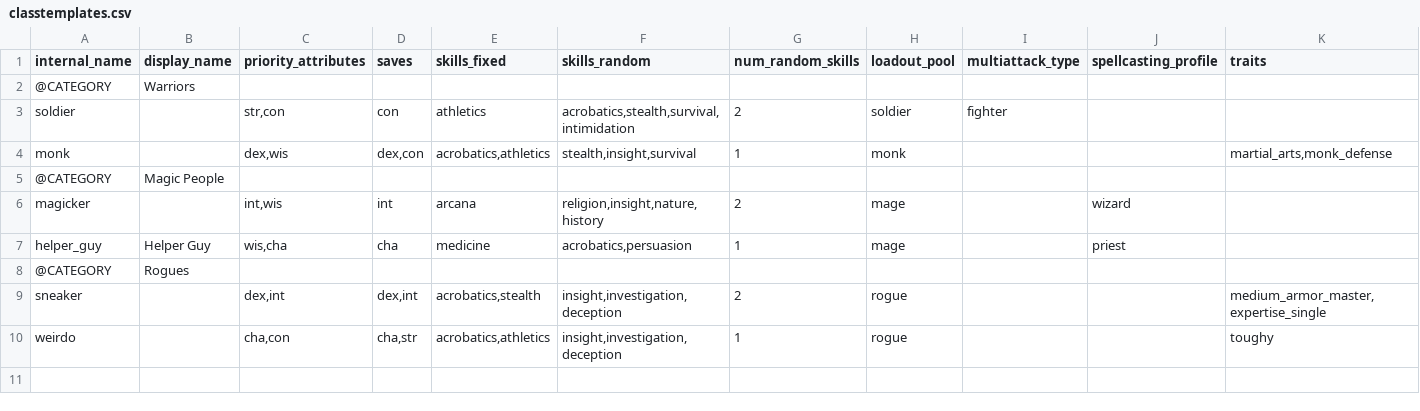
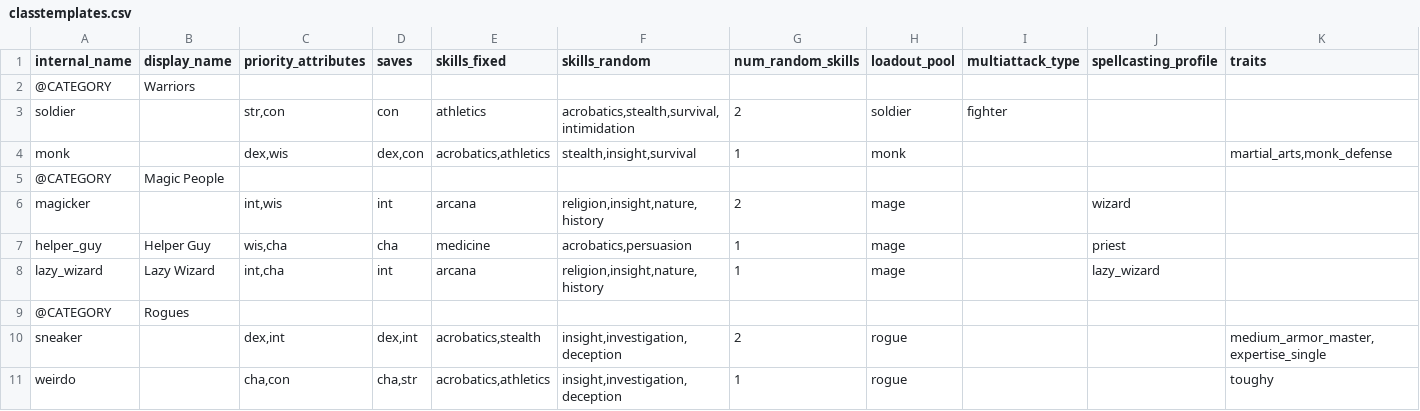
Before and after one commit to FriendGaru/npcgen, a CSV file: npcgen/data/classtemplates.csv, drawn as a sheet; the diff names each change by its address in the sheet, - before the commit and + after, or states it on an @@ line.

Commit message:
various tweaks
started on spellcasting

```diff
--- a/npcgen/data/classtemplates.csv
+++ b/npcgen/data/classtemplates.csv
+row 8: lazy_wizard | Lazy Wizard | int,cha | int | arcana | religion,insight,nature,history | 1 | mage |  | lazy_wizard
```
Also changed, not shown: npcgen/data/spellcasterprofiles.csv, 2 other files.
